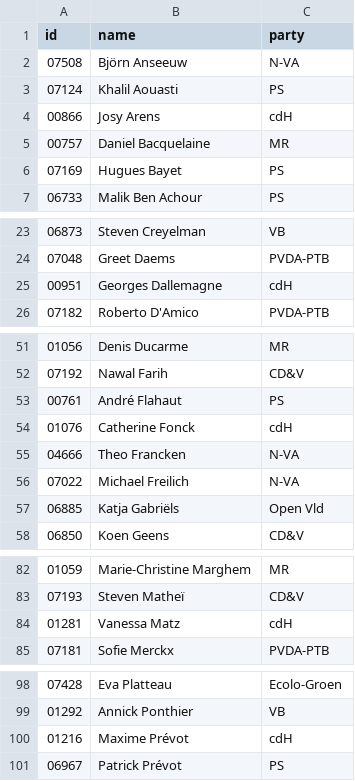
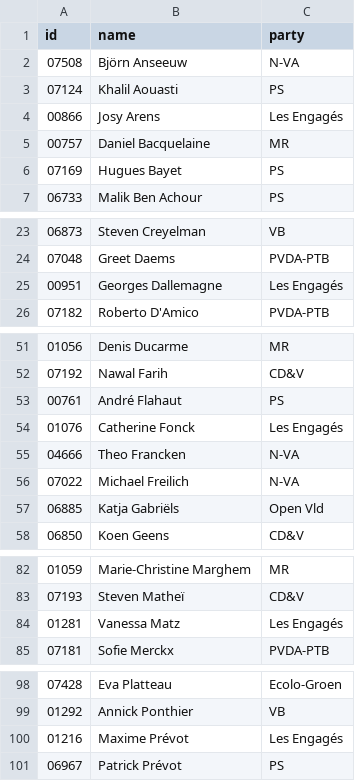
Before and after one commit to every-politician-scrapers/belgium-chamber-of-representatives, a CSV file: data/official.csv, drawn as a sheet; only a part is shown, gaps mark what is left out; the diff names each change by its address in the sheet, - before the commit and + after, or states it on an @@ line.

```diff
--- a/data/official.csv
+++ b/data/official.csv
-C4 (party): cdH
+C4 (party): Les Engagés
-C25 (party): cdH
+C25 (party): Les Engagés
-C54 (party): cdH
+C54 (party): Les Engagés
-C84 (party): cdH
+C84 (party): Les Engagés
-C100 (party): cdH
+C100 (party): Les Engagés
```
